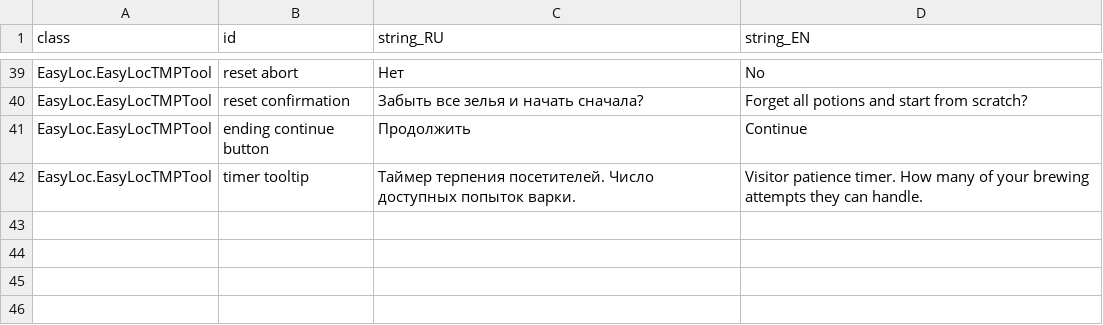
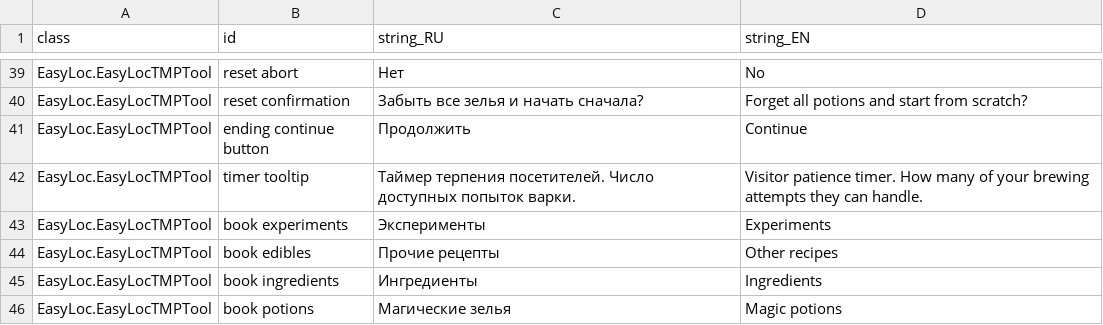
Before and after one commit to MoreenTissedy/LudumDare50, a CSV file: Cauldron/Assets/Localize/UI_EN.csv, drawn as a sheet; only a part is shown, gaps mark what is left out; the diff names each change by its address in the sheet, - before the commit and + after, or states it on an @@ line.

```diff
--- a/Cauldron/Assets/Localize/UI_EN.csv
+++ b/Cauldron/Assets/Localize/UI_EN.csv
+row 43: EasyLoc.EasyLocTMPTool | book experiments | Эксперименты | Experiments
+row 44: EasyLoc.EasyLocTMPTool | book edibles | Прочие рецепты | Other recipes
+row 45: EasyLoc.EasyLocTMPTool | book ingredients | Ингредиенты | Ingredients
+row 46: EasyLoc.EasyLocTMPTool | book potions | Магические зелья | Magic potions
```
Also changed, not shown: Cauldron/Assets/Localize/UI.csv, 3 other files.
